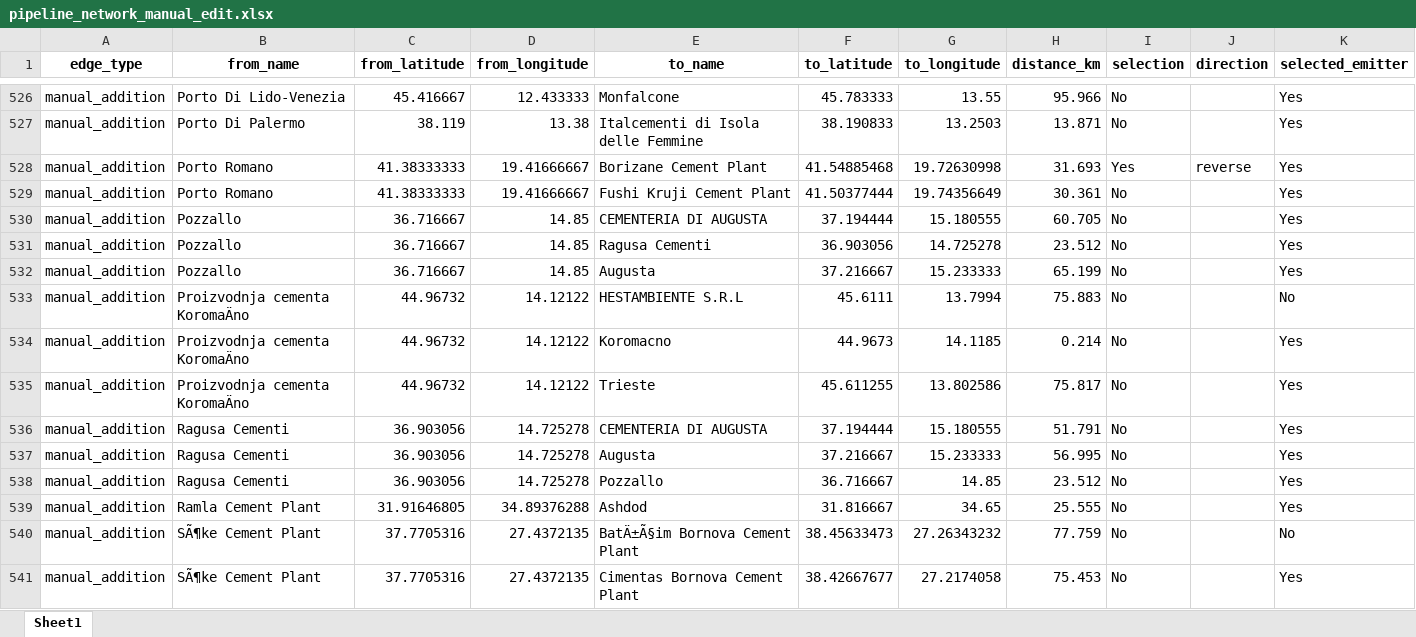
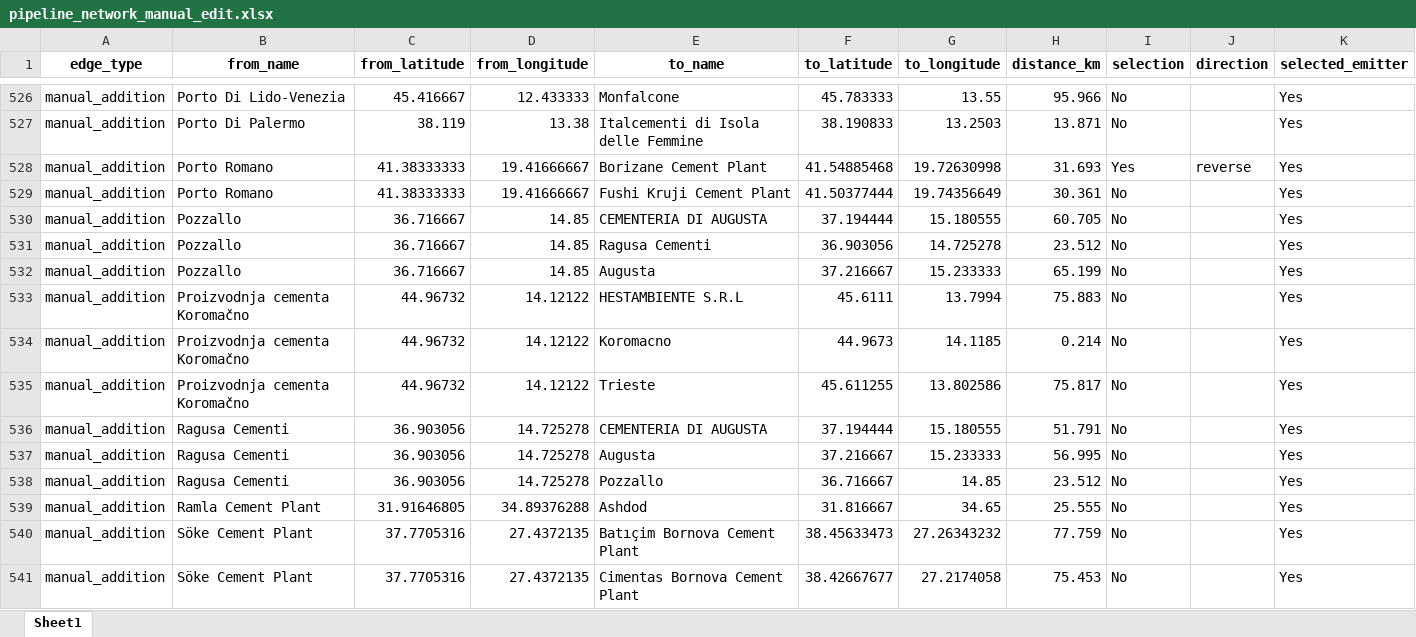
Before and after one commit to dutkamonw/AdOpT-NET0, an Excel workbook: 2026_project/2_data_processed/intermediate_output/pipeline_network_manual_edit.xlsx, sheet Sheet1, drawn as a sheet; only a part is shown, gaps mark what is left out; values as stored, in another font and other column widths than the file's, no borders; the diff covers the shown part only; the diff names each change by its address in the sheet, - before the commit and + after, or states it on an @@ line.

```diff
--- a/2026_project/2_data_processed/intermediate_output/pipeline_network_manual_edit.xlsx (sheet Sheet1)
+++ b/2026_project/2_data_processed/intermediate_output/pipeline_network_manual_edit.xlsx (sheet Sheet1)
-B533:B535 (from_name): Proizvodnja cementa KoromaÄno
+B533:B535 (from_name): Proizvodnja cementa Koromačno
-K533 (selected_emitter): No
+K533 (selected_emitter): Yes
-B540:B541 (from_name): SÃ¶ke Cement Plant
+B540:B541 (from_name): Söke Cement Plant
-E540 (to_name): BatÄ±Ã§im Bornova Cement Plant
+E540 (to_name): Batıçim Bornova Cement Plant
-K540 (selected_emitter): No
+K540 (selected_emitter): Yes
```
Also changed, not shown: 5 added rows and 128 edited cells elsewhere in this sheet, 2026_project/2_data_processed/intermediate_output/combined_selected_manual_edit.xlsx, 2026_project/2_data_processed/intermediate_output/ship_routes_manual_edit.xlsx, 3 other files.
